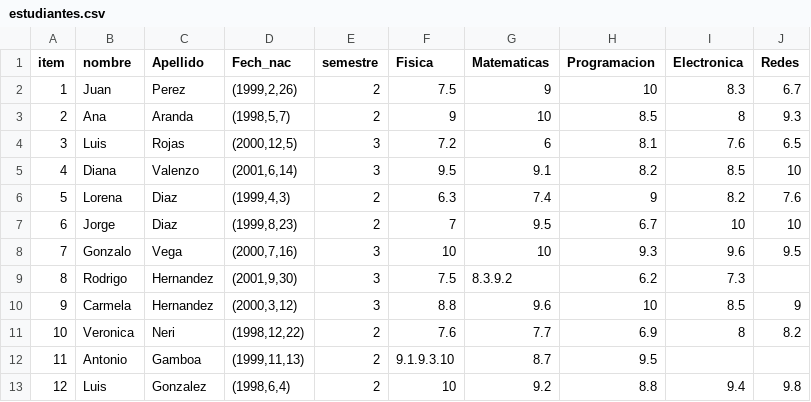
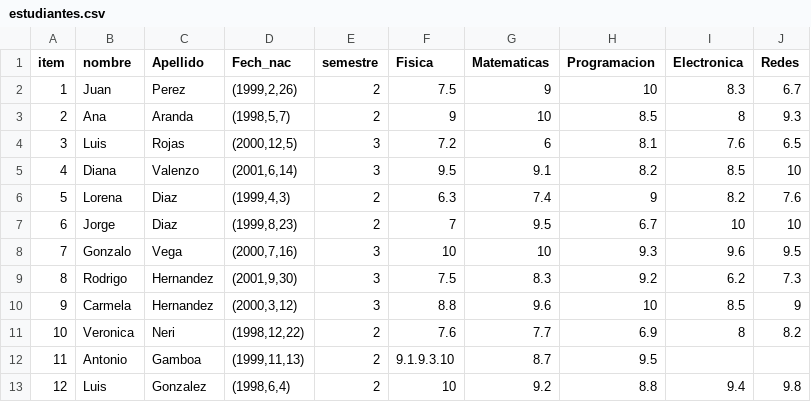
Before and after one commit to Aquiles07/Actividades_Curso, a CSV file: estudiantes.csv, drawn as a sheet.

Commit message:
Update estudiantes.csv

```diff
--- a/estudiantes.csv
+++ b/estudiantes.csv
@@ -8,3 +8,3 @@
 7,Gonzalo,Vega,"(2000,7,16)",3,10,10,9.3,9.6,9.5
-8,Rodrigo,Hernandez,"(2001,9,30)",3,7.5,8.3.9.2,6.2,7.3
+8,Rodrigo,Hernandez,"(2001,9,30)",3,7.5,8.3,9.2,6.2,7.3
 9,Carmela,Hernandez,"(2000,3,12)",3,8.8,9.6,10,8.5,9
```
